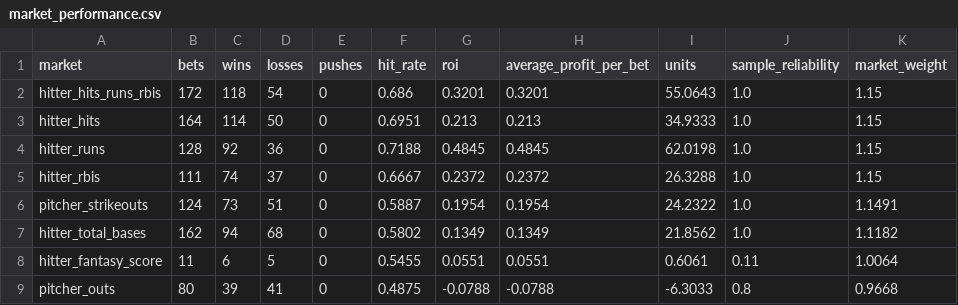
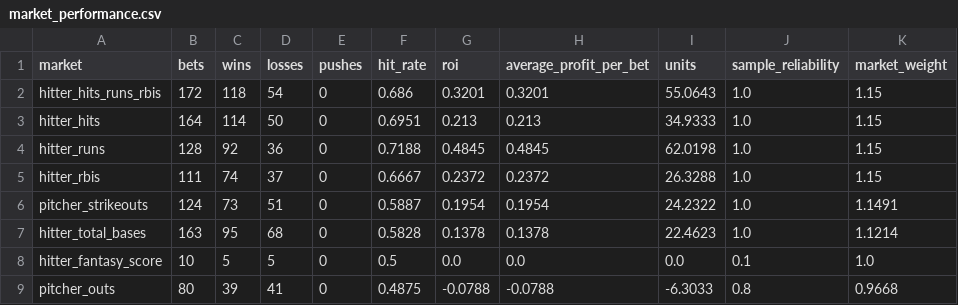
Before and after one commit to judebollera75-ops/mlb-ai-model, a CSV file: outputs/market_performance.csv, drawn as a sheet.

```diff
--- a/outputs/market_performance.csv
+++ b/outputs/market_performance.csv
@@ -6,4 +6,4 @@ hitter_rbis,111,74,37,0,0.6667,0.2372,0.2372,26.3288,1.0,1.15
 pitcher_strikeouts,124,73,51,0,0.5887,0.1954,0.1954,24.2322,1.0,1.1491
-hitter_total_bases,162,94,68,0,0.5802,0.1349,0.1349,21.8562,1.0,1.1182
-hitter_fantasy_score,11,6,5,0,0.5455,0.0551,0.0551,0.6061,0.11,1.0064
+hitter_total_bases,163,95,68,0,0.5828,0.1378,0.1378,22.4623,1.0,1.1214
+hitter_fantasy_score,10,5,5,0,0.5,0.0,0.0,0.0,0.1,1.0
 pitcher_outs,80,39,41,0,0.4875,-0.0788,-0.0788,-6.3033,0.8,0.9668
```
Also changed, not shown: 6 other files.
